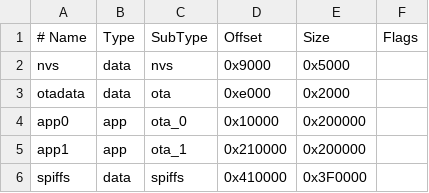
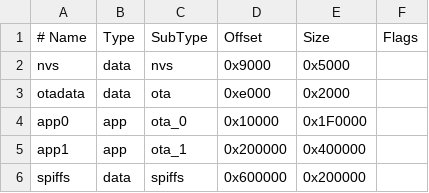
Before and after one commit to matt3r0p3rator/ESP-Chain, a CSV file: partitions_launcher.csv, drawn as a sheet.

Commit message:
Add script to flash BRUCE firmware to OTA_1 partition
- Introduced `flash_bruce.sh` for flashing BRUCE firmware.
- Validates input parameters and checks firmware file existence.
- Displays firmware size and offset information before flashing.
- Warns if firmware size exceeds 4MB and prompts for confirmation.
- Utilizes `esptool.py` for flashing the firmware to the specified port.

```diff
--- a/partitions_launcher.csv
+++ b/partitions_launcher.csv
@@ -3,4 +3,4 @@ nvs,      data, nvs,     0x9000,  0x5000,
 otadata,  data, ota,     0xe000,  0x2000,
-app0,     app,  ota_0,   0x10000, 0x200000,
-app1,     app,  ota_1,   0x210000,0x200000,
-spiffs,   data, spiffs,  0x410000,0x3F0000,
+app0,     app,  ota_0,   0x10000, 0x1F0000,
+app1,     app,  ota_1,   0x200000,0x400000,
+spiffs,   data, spiffs,  0x600000,0x200000,
```
Also changed, not shown: 8 other files.
